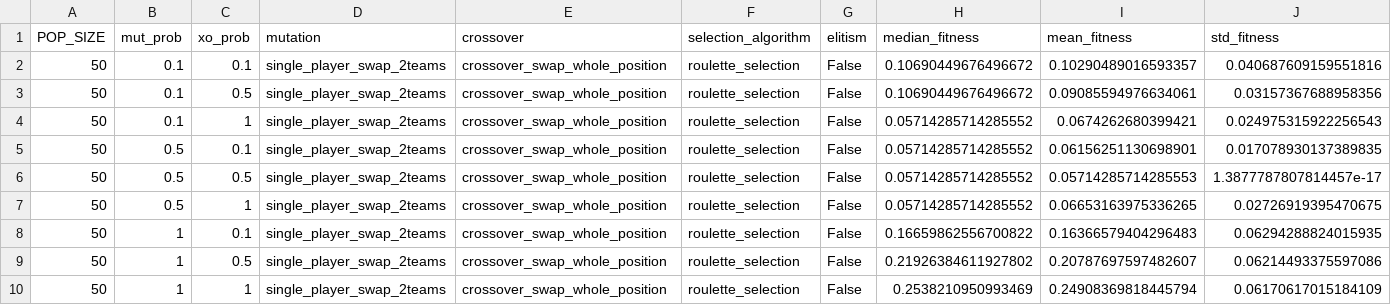
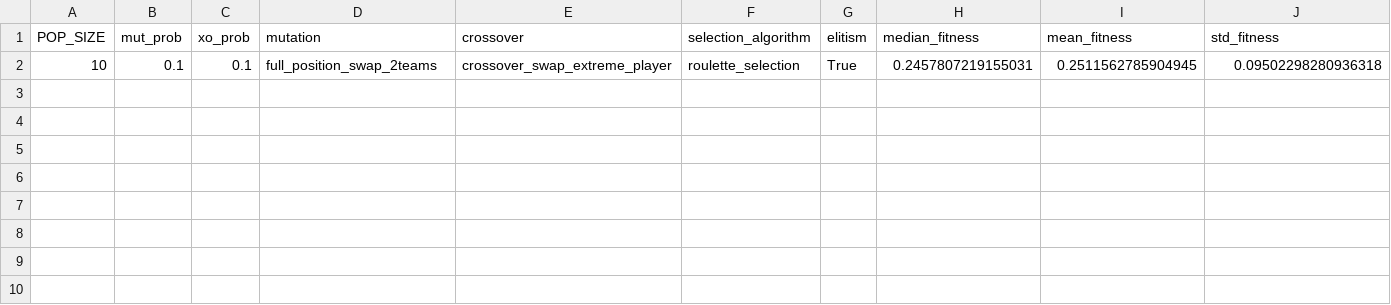
Before and after one commit to JuliaKarpienia/CIFO_project_groupA, a CSV file: ga_summary3.csv, drawn as a sheet; only a part is shown; removed rows and columns are numbered as before the commit, all else as after; rows hold the shown columns only; the diff names each change by its address in the sheet, - before the commit and + after, or states it on an @@ line.

```diff
--- a/ga_summary3.csv
+++ b/ga_summary3.csv
-row 2: 50 | 0.1 | 0.1 | single_player_swap_2teams | crossover_swap_whole_position | roulette_selection | False | 0.10690449676496672 | 0.10290489016593357 | 0.040687609159551816
-row 3: 50 | 0.1 | 0.5 | single_player_swap_2teams | crossover_swap_whole_position | roulette_selection | False | 0.10690449676496672 | 0.09085594976634061 | 0.03157367688958356
-row 4: 50 | 0.1 | 1 | single_player_swap_2teams | crossover_swap_whole_position | roulette_selection | False | 0.05714285714285552 | 0.0674262680399421 | 0.024975315922256543
-row 5: 50 | 0.5 | 0.1 | single_player_swap_2teams | crossover_swap_whole_position | roulette_selection | False | 0.05714285714285552 | 0.06156251130698901 | 0.017078930137389835
-row 6: 50 | 0.5 | 0.5 | single_player_swap_2teams | crossover_swap_whole_position | roulette_selection | False | 0.05714285714285552 | 0.05714285714285553 | 1.3877787807814457e-17
-row 7: 50 | 0.5 | 1 | single_player_swap_2teams | crossover_swap_whole_position | roulette_selection | False | 0.05714285714285552 | 0.06653163975336265 | 0.02726919395470675
-row 8: 50 | 1 | 0.1 | single_player_swap_2teams | crossover_swap_whole_position | roulette_selection | False | 0.16659862556700822 | 0.16366579404296483 | 0.06294288824015935
-row 9: 50 | 1 | 0.5 | single_player_swap_2teams | crossover_swap_whole_position | roulette_selection | False | 0.21926384611927802 | 0.20787697597482607 | 0.06214493375597086
-row 10: 50 | 1 | 1 | single_player_swap_2teams | crossover_swap_whole_position | roulette_selection | False | 0.2538210950993469 | 0.24908369818445794 | 0.06170617015184109
+row 2: 10 | 0.1 | 0.1 | full_position_swap_2teams | crossover_swap_extreme_player | roulette_selection | True | 0.2457807219155031 | 0.2511562785904945 | 0.09502298280936318
```
Also changed, not shown: 14 other files.
